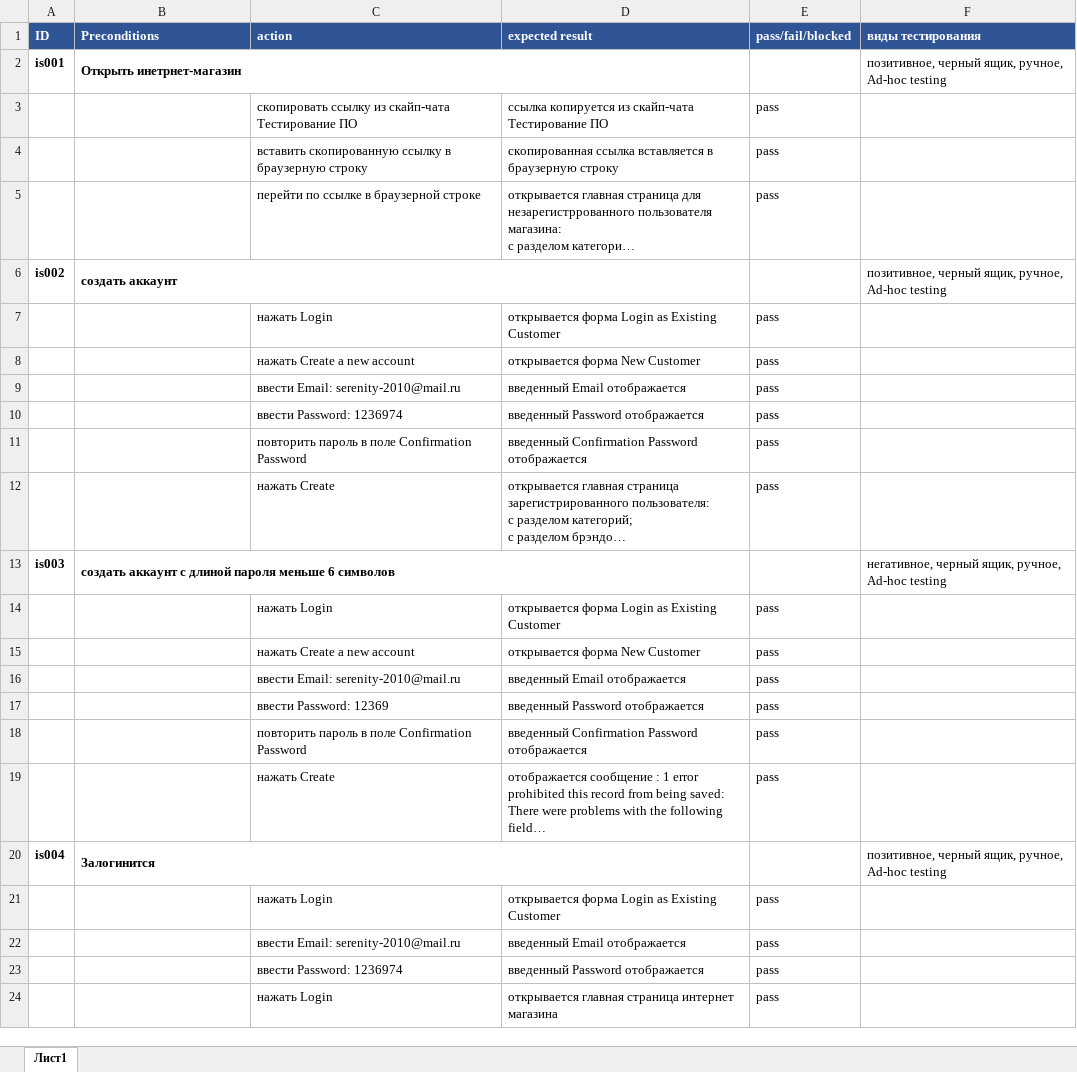
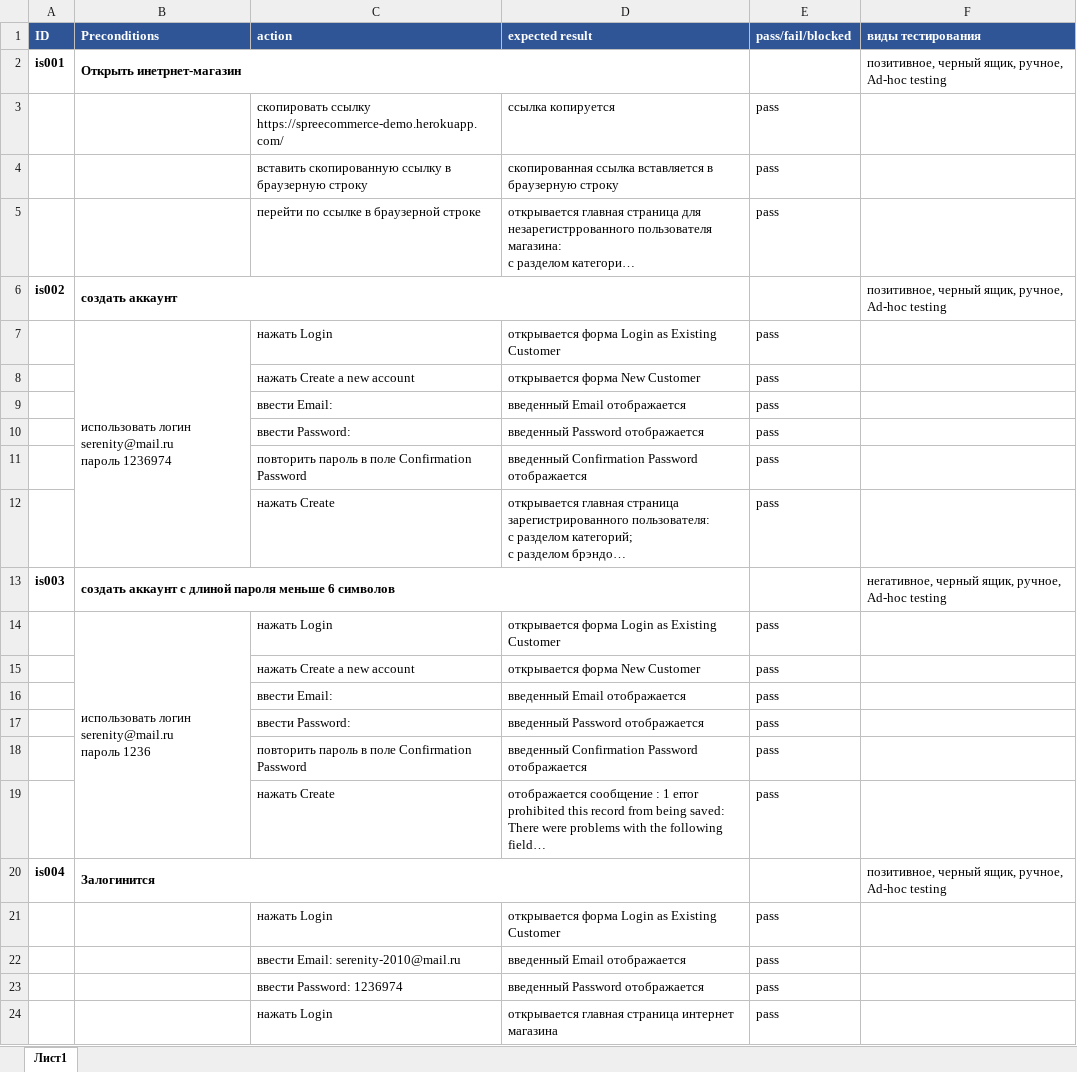
Before and after one commit to IrinaErmakova/it_academy_qa, an Excel workbook: Test_Case.xlsx, sheet Лист1, drawn as a sheet; only a part is shown; long unchanged cells end in …; values as stored, in another font and other column widths than the file's, no borders; conditional formats not drawn; removed rows and columns are numbered as before the commit, all else as after; ↵ is a line break in a cell; the diff names each change by its address in the sheet, - before the commit and + after, or states it on an @@ line.

Commit message:
upload test case

```diff
--- a/Test_Case.xlsx (sheet Лист1)
+++ b/Test_Case.xlsx (sheet Лист1)
-row 3:  |  | скопировать ссылку из скайп-чата Тестирование ПО | ссылка копируется из скайп-чата Тестирование ПО | pass
+row 3:  |  | скопировать ссылку https://spreecommerce-demo.herokuapp.com/ | ссылка копируется | pass
-B7 (Preconditions): (empty)
+B7 (Preconditions): использовать логин serenity@mail.ru ↵ пароль 1236974
+B7:B12 merged
-C9 (action): ввести Email: serenity-2010@mail.ru
+C9 (action): ввести Email:
-C10 (action): ввести Password: 1236974
+C10 (action): ввести Password:
-B14 (Preconditions): (empty)
+B14 (Preconditions): использовать логин serenity@mail.ru ↵ пароль 1236
+B14:B19 merged
-C16 (action): ввести Email: serenity-2010@mail.ru
+C16 (action): ввести Email:
-C17 (action): ввести Password: 12369
+C17 (action): ввести Password:
```
